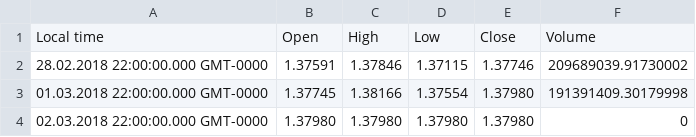
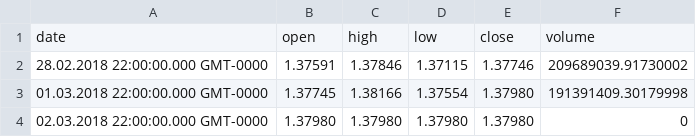
Before and after one commit to LazerLight/ML-Trading, a CSV file: Histon/CSV/GBPUSD.csv, drawn as a sheet; only a part is shown; removed rows and columns are numbered as before the commit, all else as after; the diff names each change by its address in the sheet, - before the commit and + after, or states it on an @@ line.

```diff
--- a/Histon/CSV/GBPUSD.csv
+++ b/Histon/CSV/GBPUSD.csv
-row 1: Local time | Open | High | Low | Close | Volume
+row 1: date | open | high | low | close | volume
```
Also changed, not shown: 7 other files.
